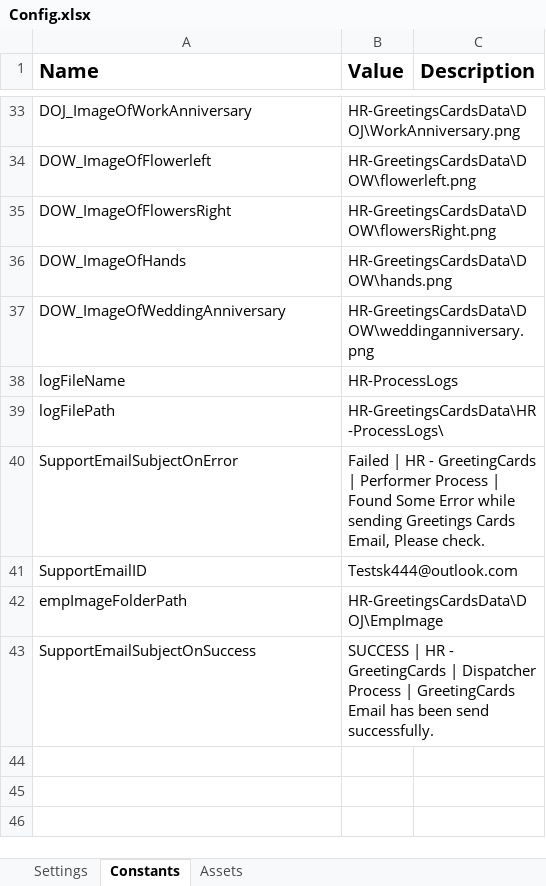
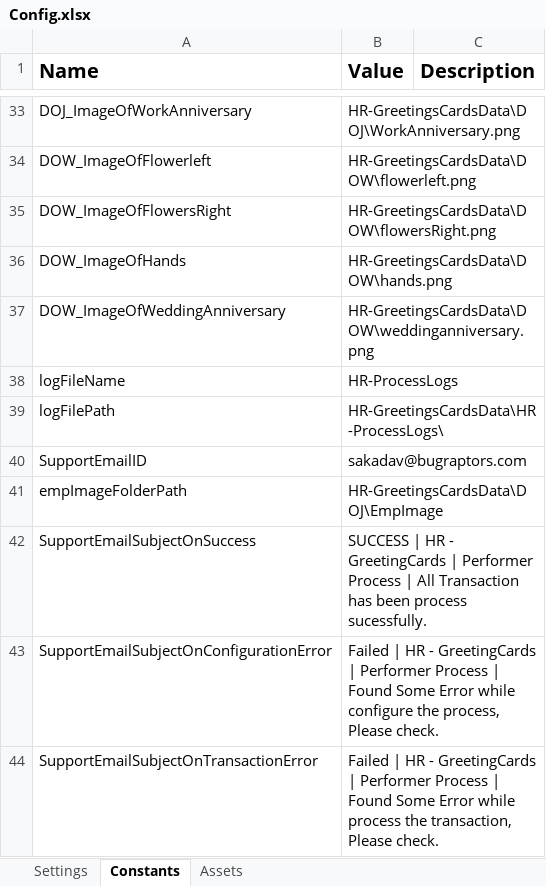
Before and after one commit to TestGit221994/RPA---HR_GreetingCardsProcess, an Excel workbook: Data/Config.xlsx, sheet Constants, drawn as a sheet; only a part is shown, gaps mark what is left out; values as stored, in another font and other column widths than the file's, no borders; removed rows and columns are numbered as before the commit, all else as after; the diff names each change by its address in the sheet, - before the commit and + after, or states it on an @@ line.

```diff
--- a/Data/Config.xlsx (sheet Constants)
+++ b/Data/Config.xlsx (sheet Constants)
-row 40: SupportEmailSubjectOnError | Failed | HR - GreetingCards | Performer Process | Found Some Error while sending Greetings Cards Email, Please check.
-B40 (Value): Testsk444@outlook.com
+B40 (Value): sakadav@bugraptors.com
-B42 (Value): …GreetingCards | Dispatcher Process | GreetingCards Email has been send successfully.
+B42 (Value): …GreetingCards | Performer Process | All Transaction has been process sucessfully.
+row 43: SupportEmailSubjectOnConfigurationError | Failed | HR - GreetingCards | Performer Process | Found Some Error while configure the process, Please check.
+row 44: SupportEmailSubjectOnTransactionError | Failed | HR - GreetingCards | Performer Process | Found Some Error while process the transaction, Please check.
```
Also changed, not shown: 19 other files.
